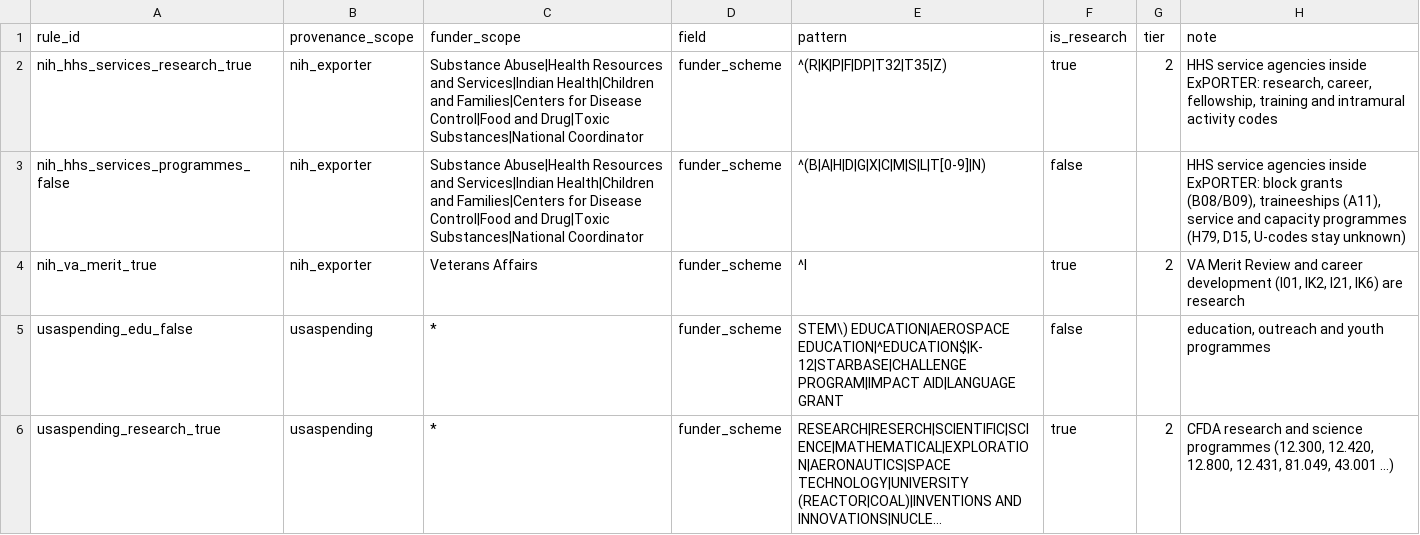
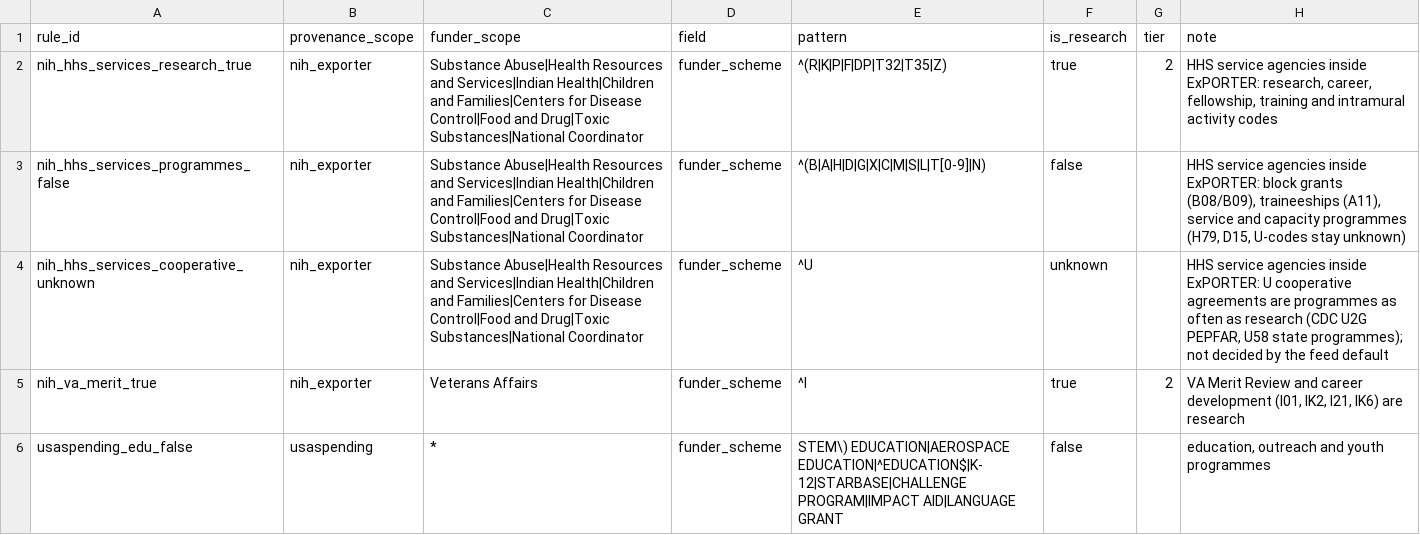
Before and after one commit to ourresearch/openalex-walden, a CSV file: notebooks/awards/nightly_grants/research/programme_rules.csv, drawn as a sheet; only a part is shown; the shorter side is filled out with more unchanged rows; long unchanged cells end in ….

```diff
--- a/notebooks/awards/nightly_grants/research/programme_rules.csv
+++ b/notebooks/awards/nightly_grants/research/programme_rules.csv
@@ -3,2 +3,3 @@ nih_hhs_services_research_true,nih_exporter,Substance Abuse|Health Resources and
 nih_hhs_services_programmes_false,nih_exporter,Substance Abuse|Health Resources and Services|Indian Health|Children and Families|Centers for Disease Control|Food and Drug|Toxic Substances|National Coordinator,funder_scheme,^(B|A|H|D|G|X|C|M|S|L|T[0-9]|N),false,,"HHS service agencies inside ExPORTER: block grants (B08/B09), traineeships (A11), service and capacity programmes (H79, D15, U-codes stay unknown)"
+nih_hhs_services_cooperative_unknown,nih_exporter,Substance Abuse|Health Resources and Services|Indian Health|Children and Families|Centers for Disease Control|Food and Drug|Toxic Substances|National Coordinator,funder_scheme,^U,unknown,,"HHS service agencies inside ExPORTER: U cooperative agreements are programmes as often as research (CDC U2G PEPFAR, U58 state programmes); not decided by the feed default"
 nih_va_merit_true,nih_exporter,Veterans Affairs,funder_scheme,^I,true,2,"VA Merit Review and career development (I01, IK2, I21, IK6) are research"
```
Also changed, not shown: 2 other files.
